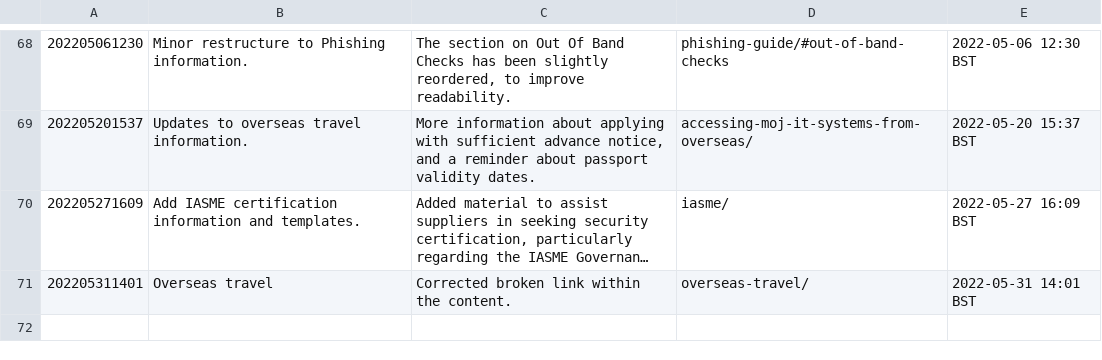
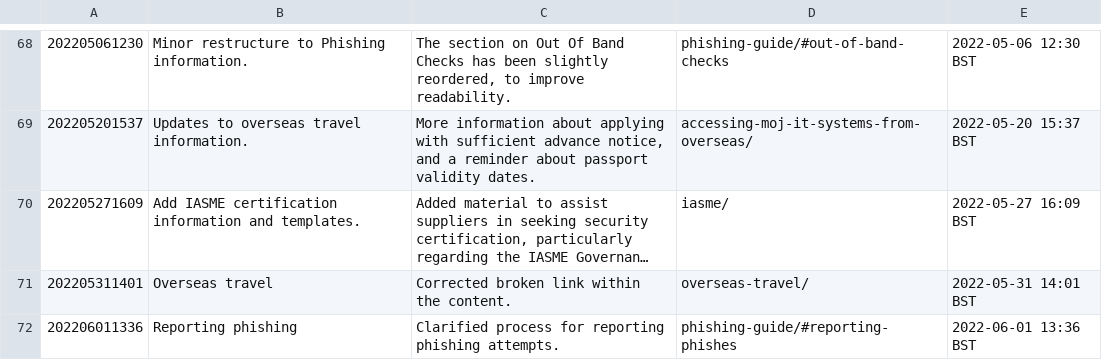
Before and after one commit to ministryofjustice/security-guidance, a CSV file: changeLog.csv, drawn as a sheet; only a part is shown, gaps mark what is left out; long unchanged cells end in …; the diff names each change by its address in the sheet, - before the commit and + after, or states it on an @@ line.

```diff
--- a/changeLog.csv
+++ b/changeLog.csv
+row 72: 202206011336 | Reporting phishing | Clarified process for reporting phishing attempts. | phishing-guide/#reporting-phishes | 2022-06-01 13:36 BST
```
Also changed, not shown: 38 other files.
